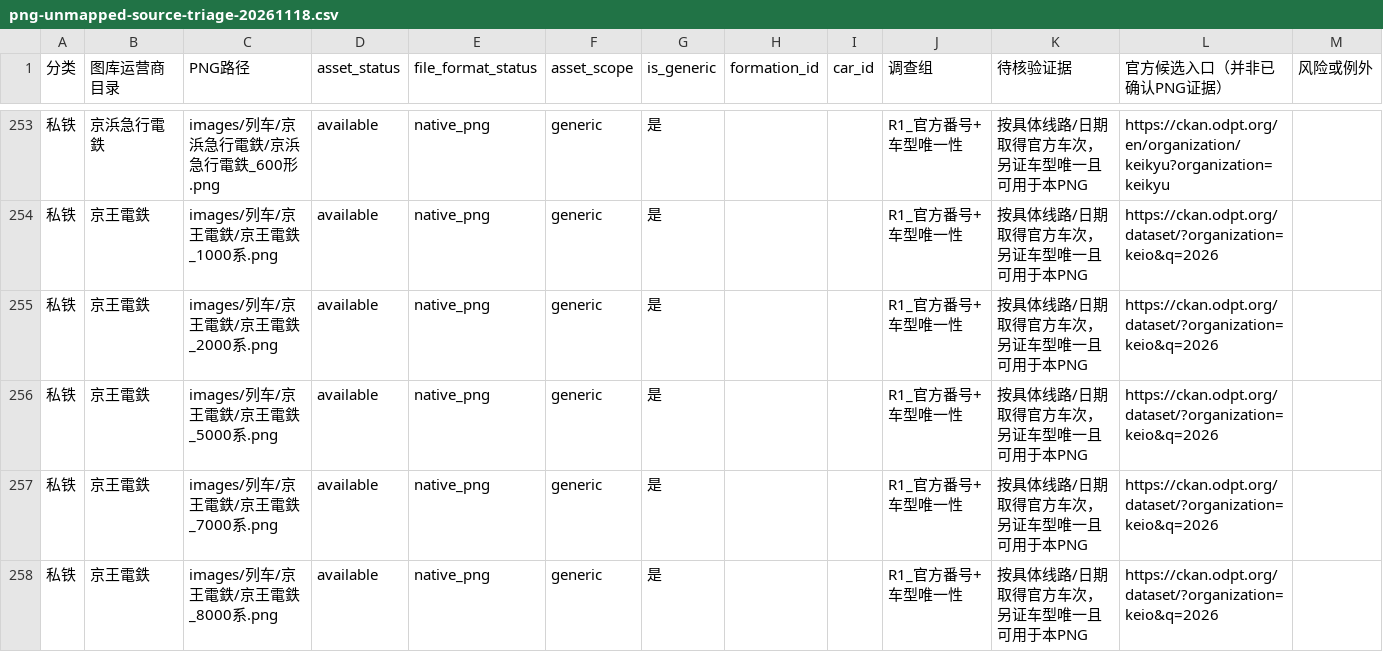
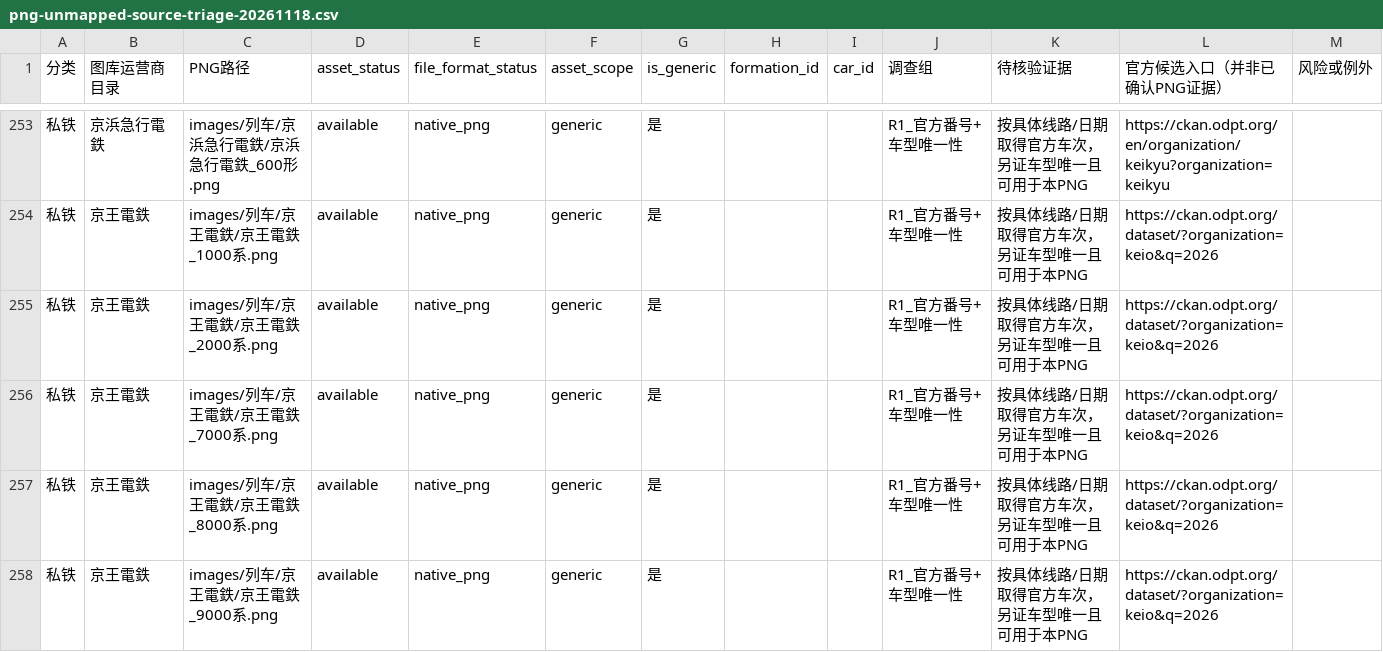
Before and after one commit to biubiu52011/pixel-tetsudo, a CSV file: data/audits/png-unmapped-source-triage-20261118.csv, drawn as a sheet; only a part is shown, gaps mark what is left out; the shorter side is filled out with more unchanged rows; the diff names each change by its address in the sheet, - before the commit and + after, or states it on an @@ line.

Commit message:
audit: drop sourced Keio 5000 PNG from 478 unresolved list

```diff
--- a/data/audits/png-unmapped-source-triage-20261118.csv
+++ b/data/audits/png-unmapped-source-triage-20261118.csv
-row 256: 私铁 | 京王電鉄 | images/列车/京王電鉄/京王電鉄_5000系.png | available | native_png | generic | 是 |  |  | R1_官方番号+车型唯一性 | 按具体线路/日期取得官方车次，另证车型唯一且可用于本PNG | https://ckan.odpt.org/dataset/?organization=keio&q=2026
```
